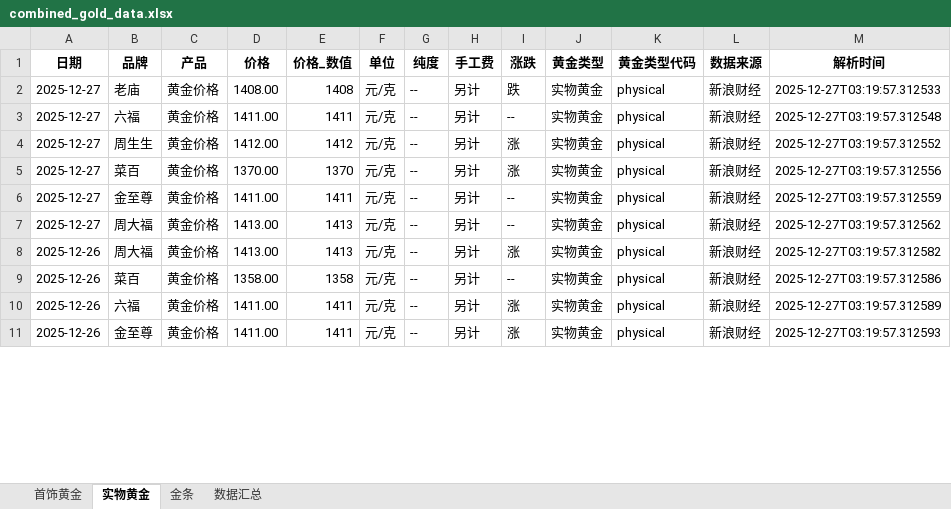
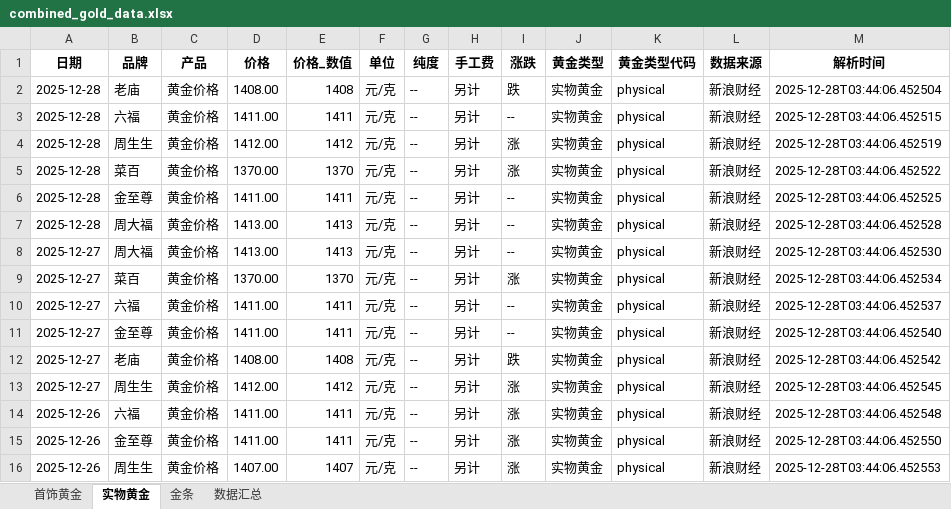
Before and after one commit to chengazhen/python-gold, an Excel workbook: combined_gold_data.xlsx, sheet 实物黄金, drawn as a sheet; only a part is shown; values as stored, in another font and other column widths than the file's, no borders; addresses are those after the commit; the diff covers the shown part only; the diff names each change by its address in the sheet, - before the commit and + after, or states it on an @@ line.

```diff
--- a/combined_gold_data.xlsx (sheet 实物黄金)
+++ b/combined_gold_data.xlsx (sheet 实物黄金)
-A2:A4 (日期): 2025-12-27
+A2:A4 (日期): 2025-12-28
-M2 (解析时间): 2025-12-27T03:19:57.312533
+M2 (解析时间): 2025-12-28T03:44:06.452504
-M3 (解析时间): 2025-12-27T03:19:57.312548
+M3 (解析时间): 2025-12-28T03:44:06.452515
-M4 (解析时间): 2025-12-27T03:19:57.312552
+M4 (解析时间): 2025-12-28T03:44:06.452519
+row 5: 2025-12-28 | 菜百 | 黄金价格 | 1370.00 | 1370 | 元/克 | -- | 另计 | 涨 | 实物黄金 | physical | 新浪财经 | 2025-12-28T03:44:06.452522
+row 6: 2025-12-28 | 金至尊 | 黄金价格 | 1411.00 | 1411 | 元/克 | -- | 另计 | -- | 实物黄金 | physical | 新浪财经 | 2025-12-28T03:44:06.452525
+row 7: 2025-12-28 | 周大福 | 黄金价格 | 1413.00 | 1413 | 元/克 | -- | 另计 | -- | 实物黄金 | physical | 新浪财经 | 2025-12-28T03:44:06.452528
+row 8: 2025-12-27 | 周大福 | 黄金价格 | 1413.00 | 1413 | 元/克 | -- | 另计 | -- | 实物黄金 | physical | 新浪财经 | 2025-12-28T03:44:06.452530
-M9 (解析时间): 2025-12-27T03:19:57.312556
+M9 (解析时间): 2025-12-28T03:44:06.452534
-B10 (品牌): 金至尊
+B10 (品牌): 六福
-M10 (解析时间): 2025-12-27T03:19:57.312559
+M10 (解析时间): 2025-12-28T03:44:06.452537
-B11 (品牌): 周大福
+B11 (品牌): 金至尊
-D11 (价格): 1413.00
+D11 (价格): 1411.00
-E11 (价格_数值): 1413
+E11 (价格_数值): 1411
-M11 (解析时间): 2025-12-27T03:19:57.312562
+M11 (解析时间): 2025-12-28T03:44:06.452540
+row 12: 2025-12-27 | 老庙 | 黄金价格 | 1408.00 | 1408 | 元/克 | -- | 另计 | 跌 | 实物黄金 | physical | 新浪财经 | 2025-12-28T03:44:06.452542
-A13 (日期): 2025-12-26
+A13 (日期): 2025-12-27
-B13 (品牌): 周大福
+B13 (品牌): 周生生
-D13 (价格): 1413.00
+D13 (价格): 1412.00
-E13 (价格_数值): 1413
+E13 (价格_数值): 1412
-M13 (解析时间): 2025-12-27T03:19:57.312582
+M13 (解析时间): 2025-12-28T03:44:06.452545
-B14 (品牌): 菜百
+B14 (品牌): 六福
-D14 (价格): 1358.00
+D14 (价格): 1411.00
-E14 (价格_数值): 1358
+E14 (价格_数值): 1411
-I14 (涨跌): --
+I14 (涨跌): 涨
-M14 (解析时间): 2025-12-27T03:19:57.312586
+M14 (解析时间): 2025-12-28T03:44:06.452548
-B15 (品牌): 六福
+B15 (品牌): 金至尊
-M15 (解析时间): 2025-12-27T03:19:57.312589
+M15 (解析时间): 2025-12-28T03:44:06.452550
-B16 (品牌): 金至尊
+B16 (品牌): 周生生
-D16 (价格): 1411.00
+D16 (价格): 1407.00
-E16 (价格_数值): 1411
+E16 (价格_数值): 1407
-M16 (解析时间): 2025-12-27T03:19:57.312593
+M16 (解析时间): 2025-12-28T03:44:06.452553
```
Also changed, not shown: 3 added rows, 8 removed rows and 97 edited cells elsewhere in this sheet, sheet 金条, sheet 首饰黄金, sheet 数据汇总, gold_bar_latest.xlsx, jewelry_gold_latest.xlsx, 11 other files.
